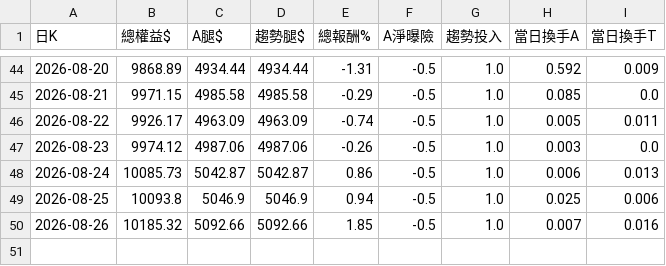
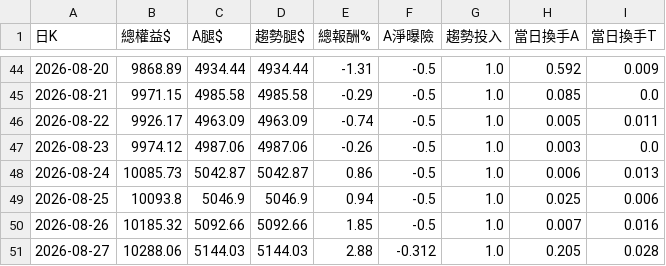
Before and after one commit to pidasin/crypto_combo_forward, a CSV file: paper_log.csv, drawn as a sheet; only a part is shown, gaps mark what is left out; the diff names each change by its address in the sheet, - before the commit and + after, or states it on an @@ line.

```diff
--- a/paper_log.csv
+++ b/paper_log.csv
+row 51: 2026-08-27 | 10288.06 | 5144.03 | 5144.03 | 2.88 | -0.312 | 1.0 | 0.205 | 0.028
```
Also changed, not shown: bot_log.csv, combo_forward_log.csv, 4 other files.
